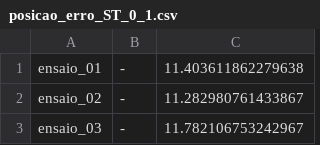
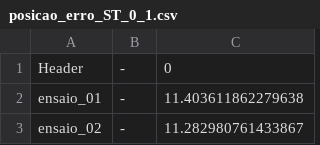
Before and after one commit to flushedlucas/GaitTracking, a CSV file: Datasets/posicao_erro_ST_0_1.csv, drawn as a sheet; only a part is shown; the shorter side is filled out with more unchanged rows; the diff names each change by its address in the sheet, - before the commit and + after, or states it on an @@ line.

```diff
--- a/Datasets/posicao_erro_ST_0_1.csv
+++ b/Datasets/posicao_erro_ST_0_1.csv
+row 1: Header | - | 0
```
Also changed, not shown: 1 other file.
